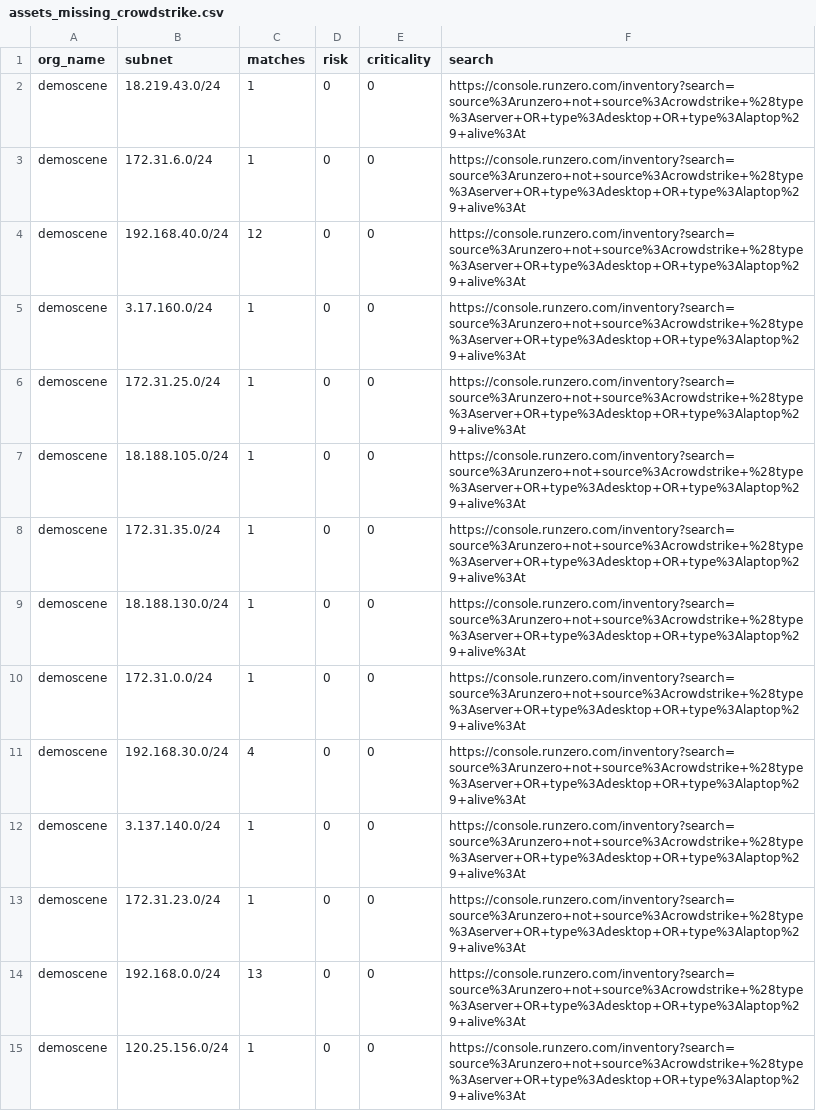
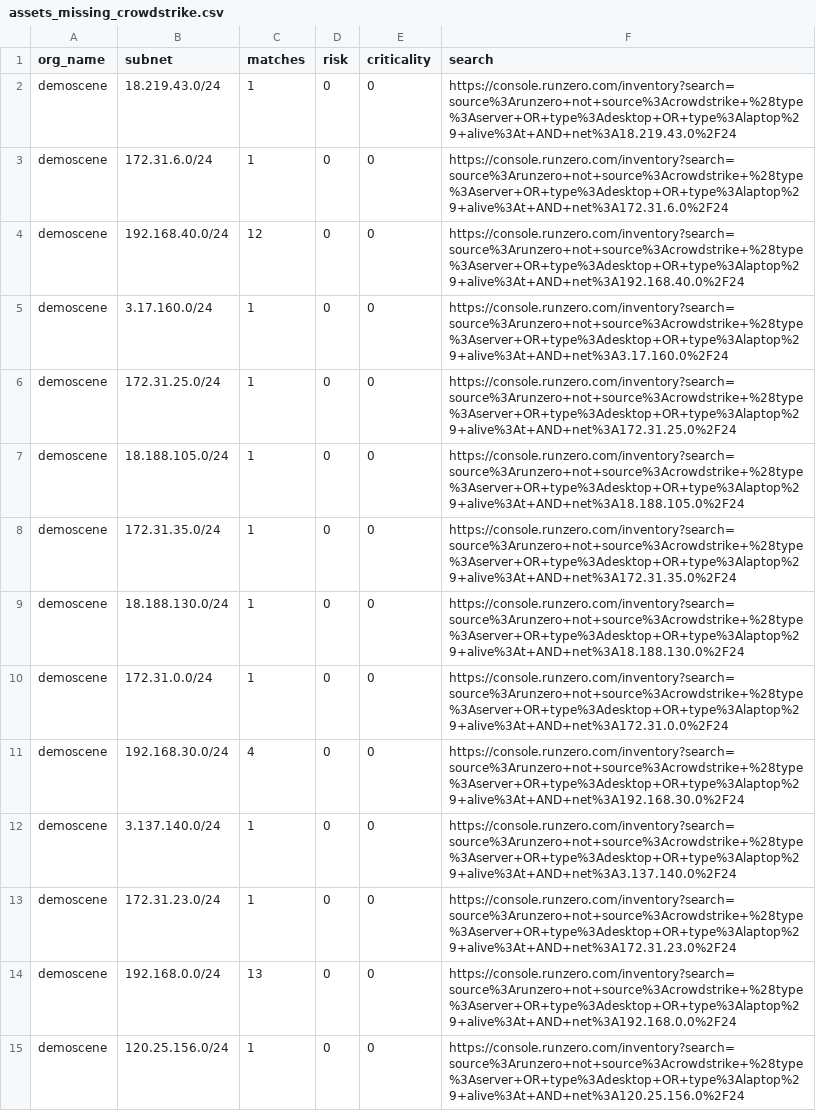
Before and after one commit to tdiderich/runZero-scripts, a CSV file: risky-subnets/demoscene/assets/assets_missing_crowdstrike.csv, drawn as a sheet; only a part is shown; the diff covers the shown part only.

Commit message:
add subnet to search string

```diff
--- a/risky-subnets/demoscene/assets/assets_missing_crowdstrike.csv
+++ b/risky-subnets/demoscene/assets/assets_missing_crowdstrike.csv
@@ -1,15 +1,15 @@
 org_name,subnet,matches,risk,criticality,search
-demoscene,18.219.43.0/24,1,0,0,https://console.runzero.com/inventory?search=source%3Arunzero+not+source%3Acrowdstrike+%28type%3Aserver+OR+type%3Adesktop+OR+type%3Alaptop%29+alive%3At
-demoscene,172.31.6.0/24,1,0,0,https://console.runzero.com/inventory?search=source%3Arunzero+not+source%3Acrowdstrike+%28type%3Aserver+OR+type%3Adesktop+OR+type%3Alaptop%29+alive%3At
-demoscene,192.168.40.0/24,12,0,0,https://console.runzero.com/inventory?search=source%3Arunzero+not+source%3Acrowdstrike+%28type%3Aserver+OR+type%3Adesktop+OR+type%3Alaptop%29+alive%3At
-demoscene,3.17.160.0/24,1,0,0,https://console.runzero.com/inventory?search=source%3Arunzero+not+source%3Acrowdstrike+%28type%3Aserver+OR+type%3Adesktop+OR+type%3Alaptop%29+alive%3At
-demoscene,172.31.25.0/24,1,0,0,https://console.runzero.com/inventory?search=source%3Arunzero+not+source%3Acrowdstrike+%28type%3Aserver+OR+type%3Adesktop+OR+type%3Alaptop%29+alive%3At
-demoscene,18.188.105.0/24,1,0,0,https://console.runzero.com/inventory?search=source%3Arunzero+not+source%3Acrowdstrike+%28type%3Aserver+OR+type%3Adesktop+OR+type%3Alaptop%29+alive%3At
-demoscene,172.31.35.0/24,1,0,0,https://console.runzero.com/inventory?search=source%3Arunzero+not+source%3Acrowdstrike+%28type%3Aserver+OR+type%3Adesktop+OR+type%3Alaptop%29+alive%3At
-demoscene,18.188.130.0/24,1,0,0,https://console.runzero.com/inventory?search=source%3Arunzero+not+source%3Acrowdstrike+%28type%3Aserver+OR+type%3Adesktop+OR+type%3Alaptop%29+alive%3At
-demoscene,172.31.0.0/24,1,0,0,https://console.runzero.com/inventory?search=source%3Arunzero+not+source%3Acrowdstrike+%28type%3Aserver+OR+type%3Adesktop+OR+type%3Alaptop%29+alive%3At
-demoscene,192.168.30.0/24,4,0,0,https://console.runzero.com/inventory?search=source%3Arunzero+not+source%3Acrowdstrike+%28type%3Aserver+OR+type%3Adesktop+OR+type%3Alaptop%29+alive%3At
-demoscene,3.137.140.0/24,1,0,0,https://console.runzero.com/inventory?search=source%3Arunzero+not+source%3Acrowdstrike+%28type%3Aserver+OR+type%3Adesktop+OR+type%3Alaptop%29+alive%3At
-demoscene,172.31.23.0/24,1,0,0,https://console.runzero.com/inventory?search=source%3Arunzero+not+source%3Acrowdstrike+%28type%3Aserver+OR+type%3Adesktop+OR+type%3Alaptop%29+alive%3At
-demoscene,192.168.0.0/24,13,0,0,https://console.runzero.com/inventory?search=source%3Arunzero+not+source%3Acrowdstrike+%28type%3Aserver+OR+type%3Adesktop+OR+type%3Alaptop%29+alive%3At
-demoscene,120.25.156.0/24,1,0,0,https://console.runzero.com/inventory?search=source%3Arunzero+not+source%3Acrowdstrike+%28type%3Aserver+OR+type%3Adesktop+OR+type%3Alaptop%29+alive%3At
+demoscene,18.219.43.0/24,1,0,0,https://console.runzero.com/inventory?search=source%3Arunzero+not+source%3Acrowdstrike+%28type%3Aserver+OR+type%3Adesktop+OR+type%3Alaptop%29+alive%3At+AND+net%3A18.219.43.0%2F24
+demoscene,172.31.6.0/24,1,0,0,https://console.runzero.com/inventory?search=source%3Arunzero+not+source%3Acrowdstrike+%28type%3Aserver+OR+type%3Adesktop+OR+type%3Alaptop%29+alive%3At+AND+net%3A172.31.6.0%2F24
+demoscene,192.168.40.0/24,12,0,0,https://console.runzero.com/inventory?search=source%3Arunzero+not+source%3Acrowdstrike+%28type%3Aserver+OR+type%3Adesktop+OR+type%3Alaptop%29+alive%3At+AND+net%3A192.168.40.0%2F24
+demoscene,3.17.160.0/24,1,0,0,https://console.runzero.com/inventory?search=source%3Arunzero+not+source%3Acrowdstrike+%28type%3Aserver+OR+type%3Adesktop+OR+type%3Alaptop%29+alive%3At+AND+net%3A3.17.160.0%2F24
+demoscene,172.31.25.0/24,1,0,0,https://console.runzero.com/inventory?search=source%3Arunzero+not+source%3Acrowdstrike+%28type%3Aserver+OR+type%3Adesktop+OR+type%3Alaptop%29+alive%3At+AND+net%3A172.31.25.0%2F24
+demoscene,18.188.105.0/24,1,0,0,https://console.runzero.com/inventory?search=source%3Arunzero+not+source%3Acrowdstrike+%28type%3Aserver+OR+type%3Adesktop+OR+type%3Alaptop%29+alive%3At+AND+net%3A18.188.105.0%2F24
+demoscene,172.31.35.0/24,1,0,0,https://console.runzero.com/inventory?search=source%3Arunzero+not+source%3Acrowdstrike+%28type%3Aserver+OR+type%3Adesktop+OR+type%3Alaptop%29+alive%3At+AND+net%3A172.31.35.0%2F24
+demoscene,18.188.130.0/24,1,0,0,https://console.runzero.com/inventory?search=source%3Arunzero+not+source%3Acrowdstrike+%28type%3Aserver+OR+type%3Adesktop+OR+type%3Alaptop%29+alive%3At+AND+net%3A18.188.130.0%2F24
+demoscene,172.31.0.0/24,1,0,0,https://console.runzero.com/inventory?search=source%3Arunzero+not+source%3Acrowdstrike+%28type%3Aserver+OR+type%3Adesktop+OR+type%3Alaptop%29+alive%3At+AND+net%3A172.31.0.0%2F24
+demoscene,192.168.30.0/24,4,0,0,https://console.runzero.com/inventory?search=source%3Arunzero+not+source%3Acrowdstrike+%28type%3Aserver+OR+type%3Adesktop+OR+type%3Alaptop%29+alive%3At+AND+net%3A192.168.30.0%2F24
+demoscene,3.137.140.0/24,1,0,0,https://console.runzero.com/inventory?search=source%3Arunzero+not+source%3Acrowdstrike+%28type%3Aserver+OR+type%3Adesktop+OR+type%3Alaptop%29+alive%3At+AND+net%3A3.137.140.0%2F24
+demoscene,172.31.23.0/24,1,0,0,https://console.runzero.com/inventory?search=source%3Arunzero+not+source%3Acrowdstrike+%28type%3Aserver+OR+type%3Adesktop+OR+type%3Alaptop%29+alive%3At+AND+net%3A172.31.23.0%2F24
+demoscene,192.168.0.0/24,13,0,0,https://console.runzero.com/inventory?search=source%3Arunzero+not+source%3Acrowdstrike+%28type%3Aserver+OR+type%3Adesktop+OR+type%3Alaptop%29+alive%3At+AND+net%3A192.168.0.0%2F24
+demoscene,120.25.156.0/24,1,0,0,https://console.runzero.com/inventory?search=source%3Arunzero+not+source%3Acrowdstrike+%28type%3Aserver+OR+type%3Adesktop+OR+type%3Alaptop%29+alive%3At+AND+net%3A120.25.156.0%2F24
```
Also changed, not shown: 34 edited cells elsewhere in this file, risky-subnets/demoscene/services/expired_tls_certs.csv, risky-subnets/lab_network/assets/assets_missing_crowdstrike.csv, 8 other files.
